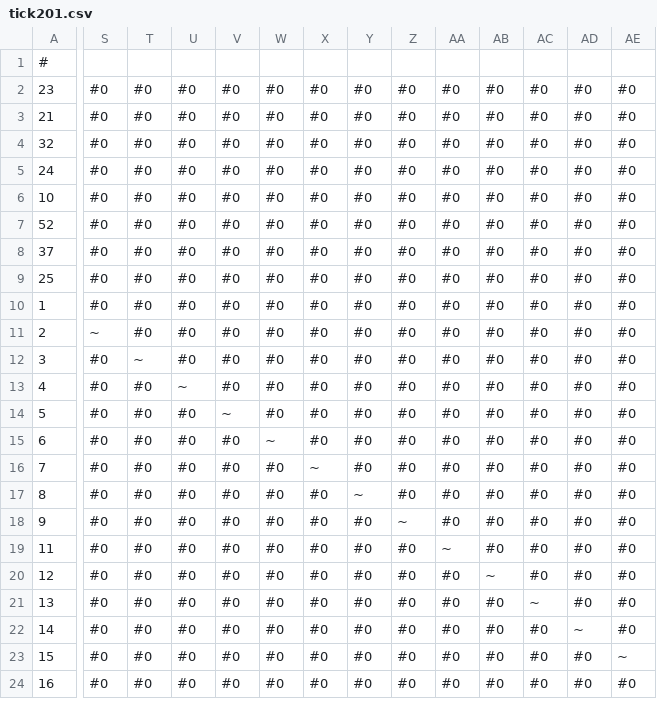
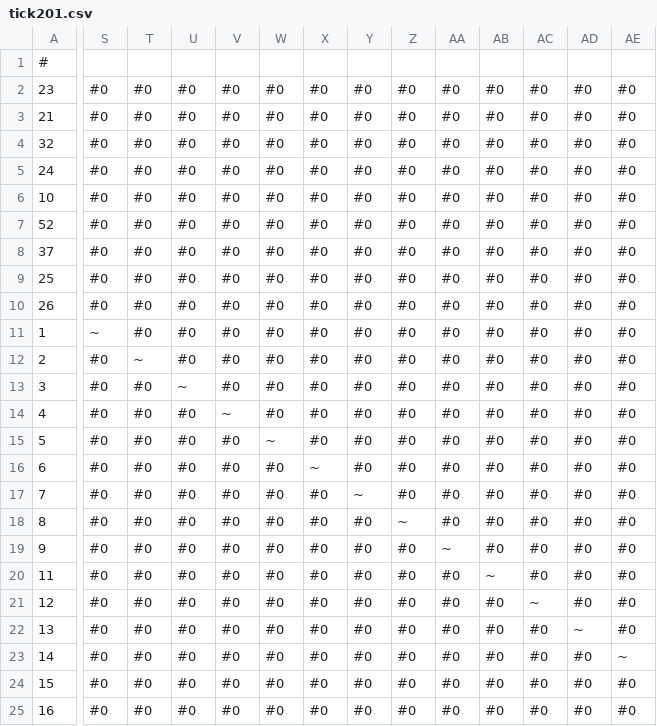
Before and after one commit to thquinn/pantheon, a CSV file: ticks/tick201.csv, drawn as a sheet; only a part is shown, gaps mark what is left out; addresses are those after the commit; rows hold the shown columns only; the diff covers the shown part only; the diff names each change by its address in the sheet, - before the commit and + after, or states it on an @@ line.

```diff
--- a/ticks/tick201.csv
+++ b/ticks/tick201.csv
+row 10: 26 | #0 | #0 | #0 | #0 | #0 | #0 | #0 | #0 | #0 | #0 | #0 | #0 | #0
-S11: #0
+S11: ~
-S12: ~
+S12: #0
-T12: #0
+T12: ~
-T13: ~
+T13: #0
-U13: #0
+U13: ~
-U14: ~
+U14: #0
-V14: #0
+V14: ~
-V15: ~
+V15: #0
-W15: #0
+W15: ~
-W16: ~
+W16: #0
-X16: #0
+X16: ~
-X17: ~
+X17: #0
-Y17: #0
+Y17: ~
-Y18: ~
+Y18: #0
-Z18: #0
+Z18: ~
-Z19: ~
+Z19: #0
-AA19: #0
+AA19: ~
-AA20: ~
+AA20: #0
-AB20: #0
+AB20: ~
-AB21: ~
+AB21: #0
-AC21: #0
+AC21: ~
-AC22: ~
+AC22: #0
-AD22: #0
+AD22: ~
-AD23: ~
+AD23: #0
-AE23: #0
+AE23: ~
-AE24: ~
+AE24: #0
```
Also changed, not shown: 1 removed row and 14 edited cells elsewhere in this file, 4 other files.
